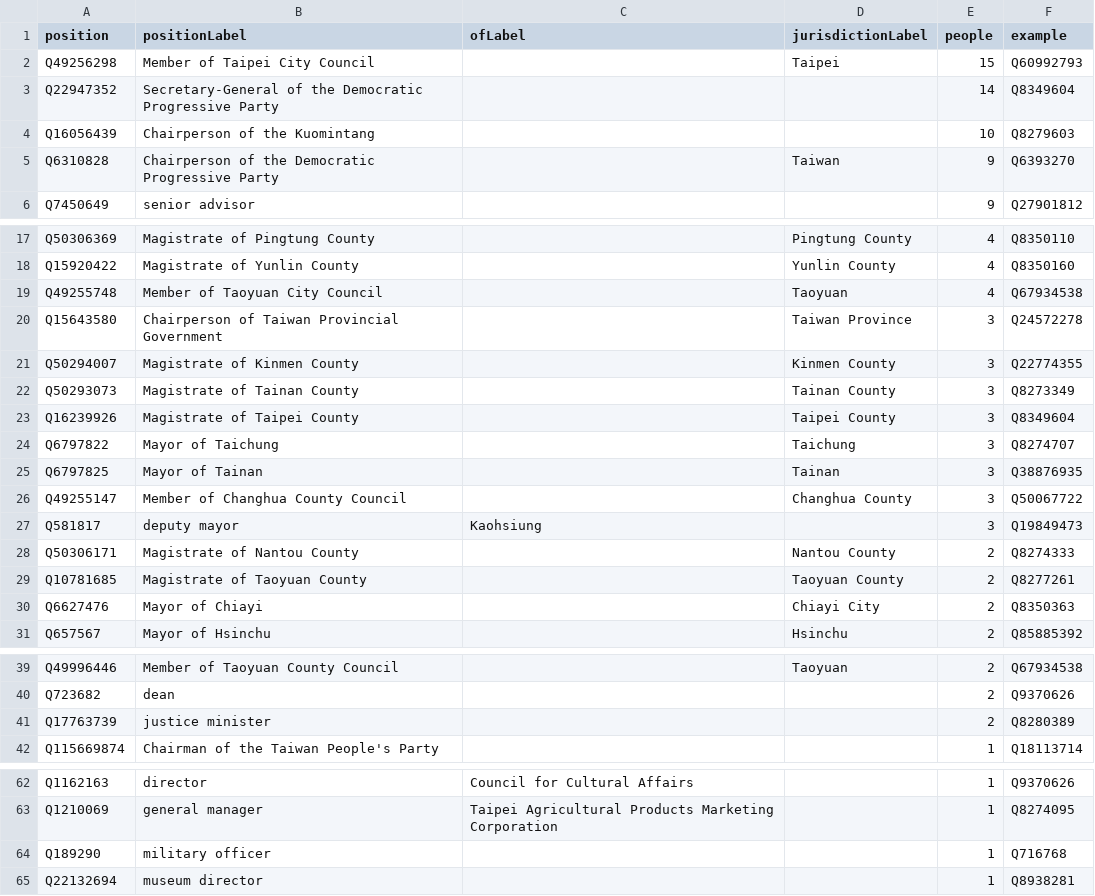
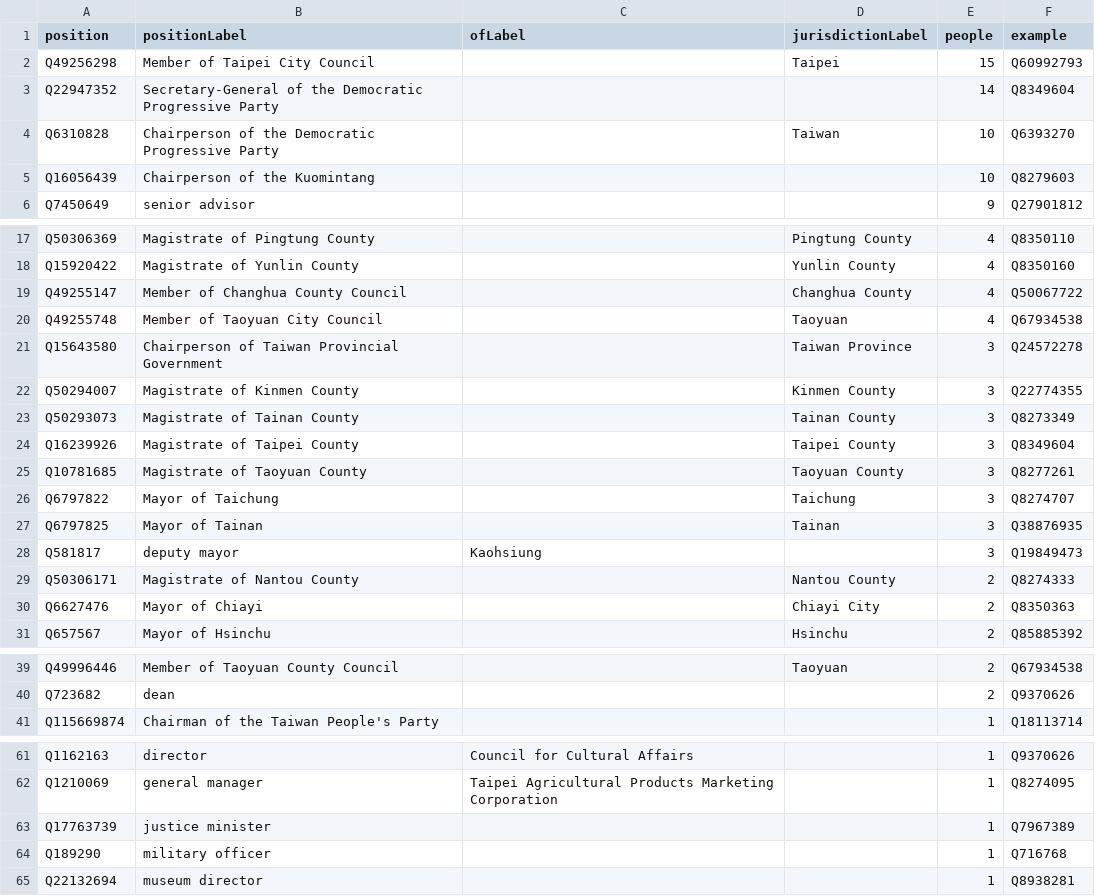
Before and after one commit to every-politician-scrapers/taiwan, a CSV file: wikidata/results/other-positions.csv, drawn as a sheet; only a part is shown, gaps mark what is left out; removed rows and columns are numbered as before the commit, all else as after; the diff names each change by its address in the sheet, - before the commit and + after, or states it on an @@ line.

```diff
--- a/wikidata/results/other-positions.csv
+++ b/wikidata/results/other-positions.csv
+row 4: Q6310828 | Chairperson of the Democratic Progressive Party |  | Taiwan | 10 | Q6393270
-row 5: Q6310828 | Chairperson of the Democratic Progressive Party |  | Taiwan | 9 | Q6393270
+row 19: Q49255147 | Member of Changhua County Council |  | Changhua County | 4 | Q50067722
+row 25: Q10781685 | Magistrate of Taoyuan County |  | Taoyuan County | 3 | Q8277261
-row 26: Q49255147 | Member of Changhua County Council |  | Changhua County | 3 | Q50067722
-row 29: Q10781685 | Magistrate of Taoyuan County |  | Taoyuan County | 2 | Q8277261
-row 41: Q17763739 | justice minister |  |  | 2 | Q8280389
+row 63: Q17763739 | justice minister |  |  | 1 | Q7967389
```
Also changed, not shown: wikidata/results/cabinet-positions.csv.
